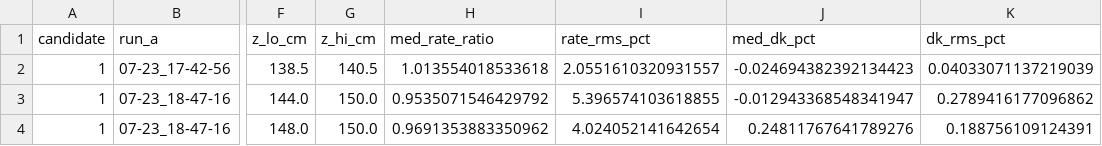
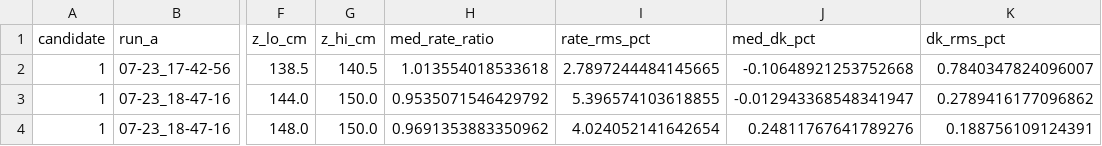
Before and after one commit to leigh-johnson/bessel_beam_profiler, a CSV file: notebooks/reductions/placement_repeatability_pairs.csv, drawn as a sheet; only a part is shown, gaps mark what is left out; the diff names each change by its address in the sheet, - before the commit and + after, or states it on an @@ line.

```diff
--- a/notebooks/reductions/placement_repeatability_pairs.csv
+++ b/notebooks/reductions/placement_repeatability_pairs.csv
-I2 (rate_rms_pct): 2.0551610320931557
+I2 (rate_rms_pct): 2.7897244484145665
-J2 (med_dk_pct): -0.024694382392134423
+J2 (med_dk_pct): -0.10648921253752668
-K2 (dk_rms_pct): 0.04033071137219039
+K2 (dk_rms_pct): 0.7840347824096007
```
Also changed, not shown: 39 other files.
